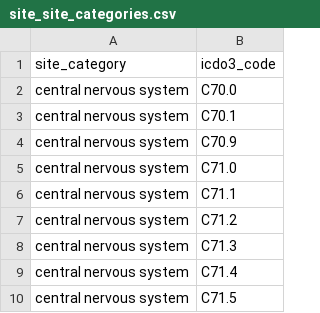
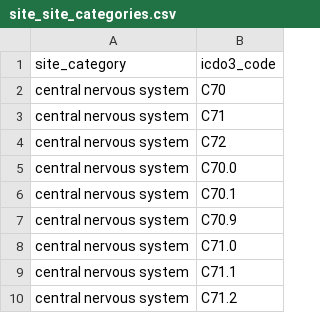
Before and after one commit to NUARIG/omop-abstractor, a CSV file: lib/setup/data/site_site_categories.csv, drawn as a sheet; only a part is shown; the shorter side is filled out with more unchanged rows.

```diff
--- a/lib/setup/data/site_site_categories.csv
+++ b/lib/setup/data/site_site_categories.csv
@@ -1,2 +1,5 @@
 site_category,icdo3_code
+central nervous system,C70
+central nervous system,C71
+central nervous system,C72
 central nervous system,C70.0
```
Also changed, not shown: 4 other files.
